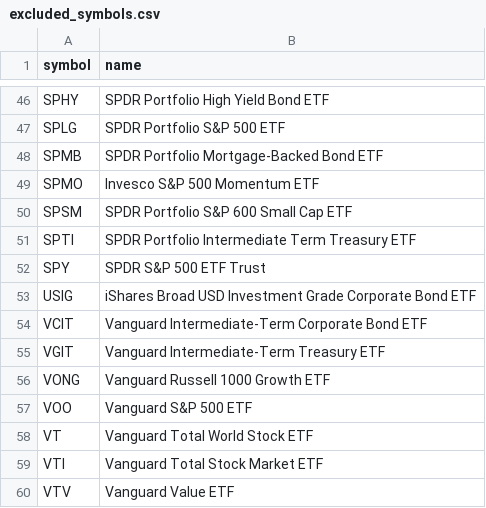
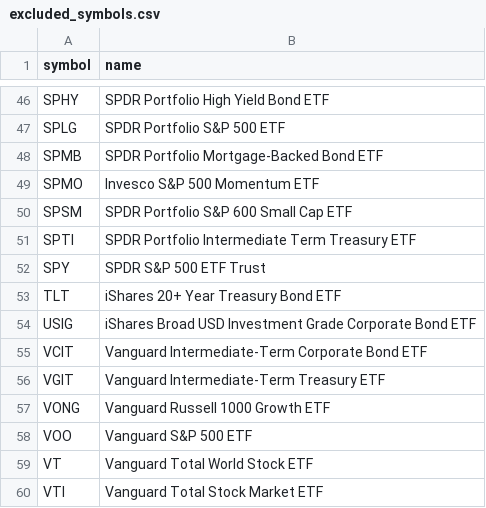
Before and after one commit to chineduezebuiroh/stock-market-intel, a CSV file: config/excluded_symbols.csv, drawn as a sheet; only a part is shown, gaps mark what is left out; the shorter side is filled out with more unchanged rows.

Commit message:
Update excluded_symbols.csv

```diff
--- a/config/excluded_symbols.csv
+++ b/config/excluded_symbols.csv
@@ -52,2 +52,3 @@ SPTI,SPDR Portfolio Intermediate Term Treasury ETF
 SPY,SPDR S&P 500 ETF Trust
+TLT,iShares 20+ Year Treasury Bond ETF
 USIG,iShares Broad USD Investment Grade Corporate Bond ETF
```
